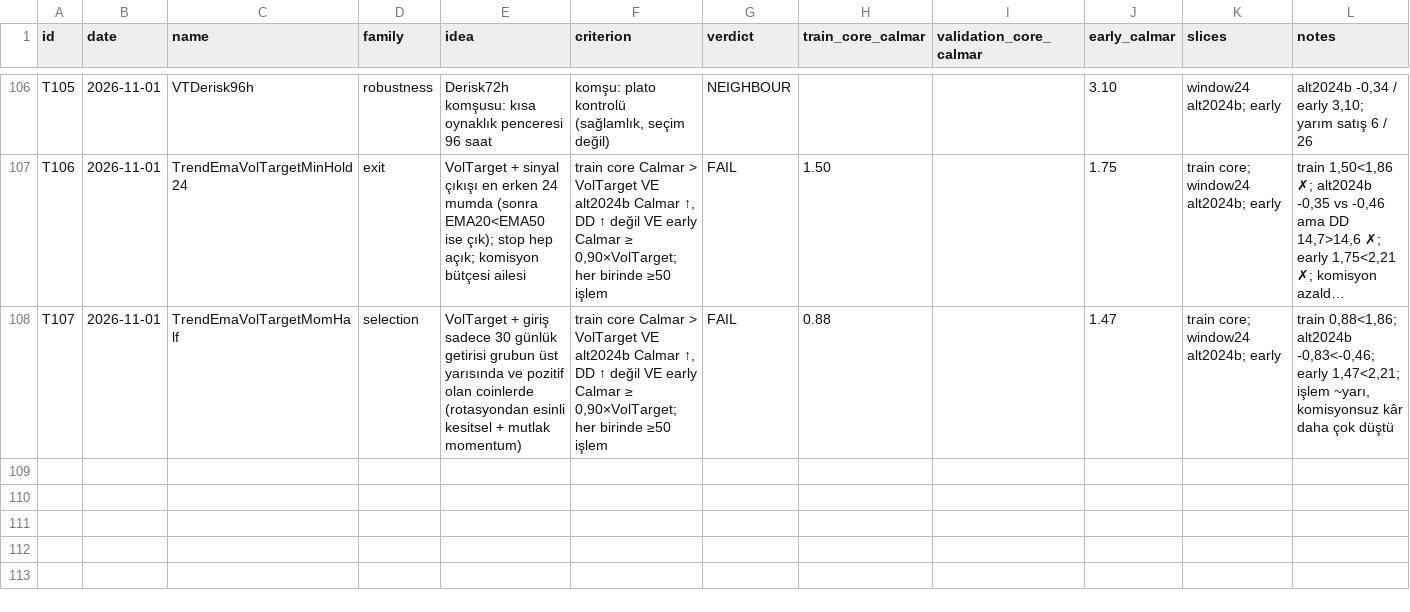
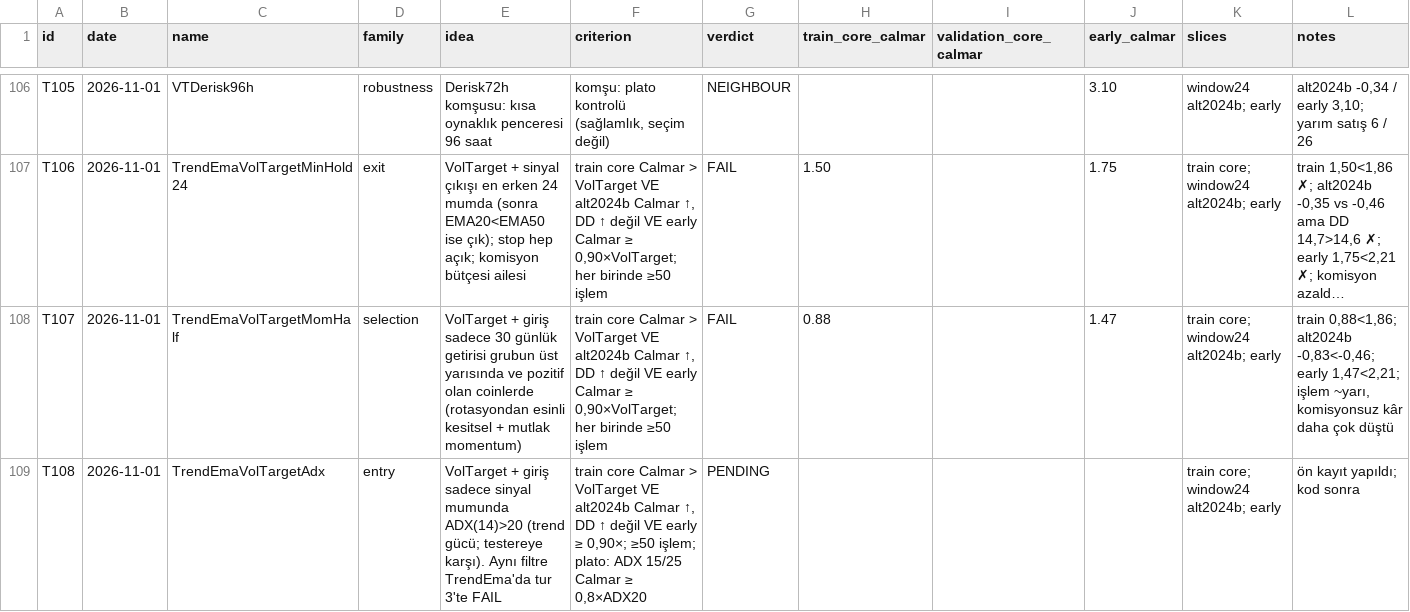
Before and after one commit to mertrumi-dev/ft-lab, a CSV file: docs/trials.csv, drawn as a sheet; only a part is shown, gaps mark what is left out; long unchanged cells end in …; the diff names each change by its address in the sheet, - before the commit and + after, or states it on an @@ line.

```diff
--- a/docs/trials.csv
+++ b/docs/trials.csv
+row 109: T108 | 2026-11-01 | TrendEmaVolTargetAdx | entry | VolTarget + giriş sadece sinyal mumunda ADX(14)>20 (trend gücü; testereye karşı). Aynı filtre TrendEma'da tur 3'te FAIL | train core Calmar > VolTarget VE alt2024b Calmar ↑, DD ↑ değil VE early ≥ 0,90×; ≥50 işlem; plato: ADX 15/25 Calmar ≥ 0,8×ADX20 | PENDING |  |  |  | train core; window24 alt2024b; early | ön kayıt yapıldı; kod sonra
```
Also changed, not shown: 1 other file.
